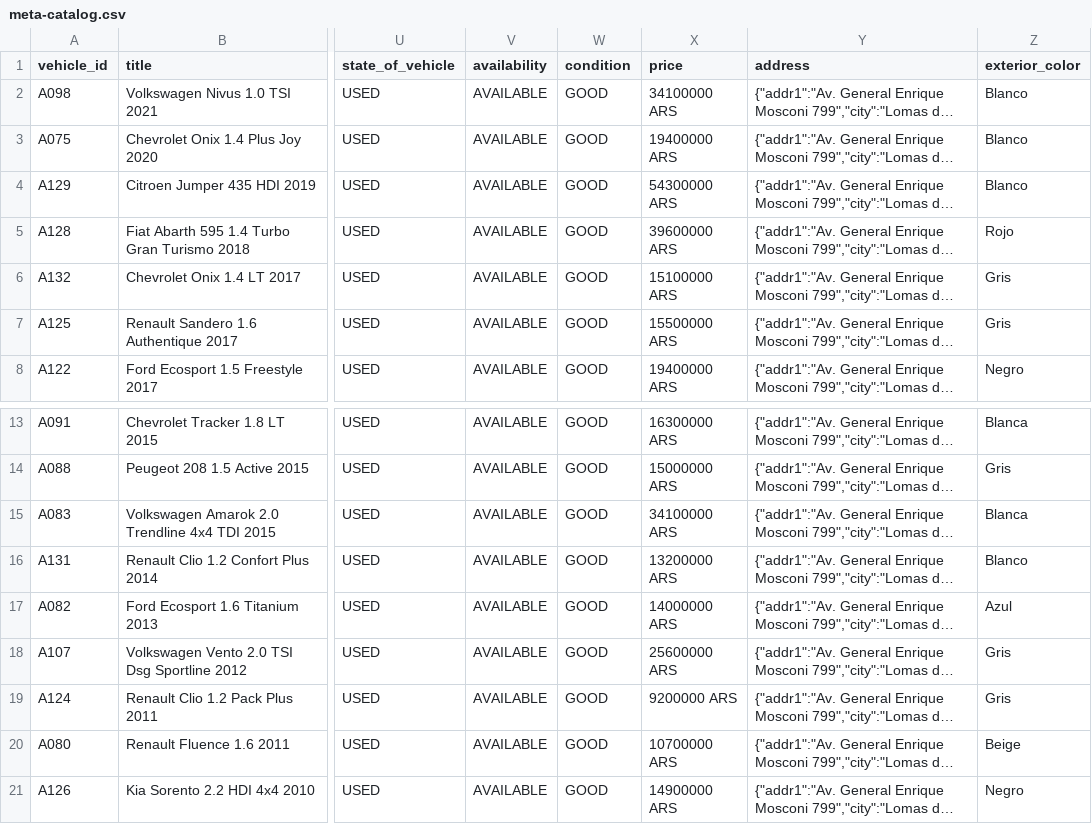
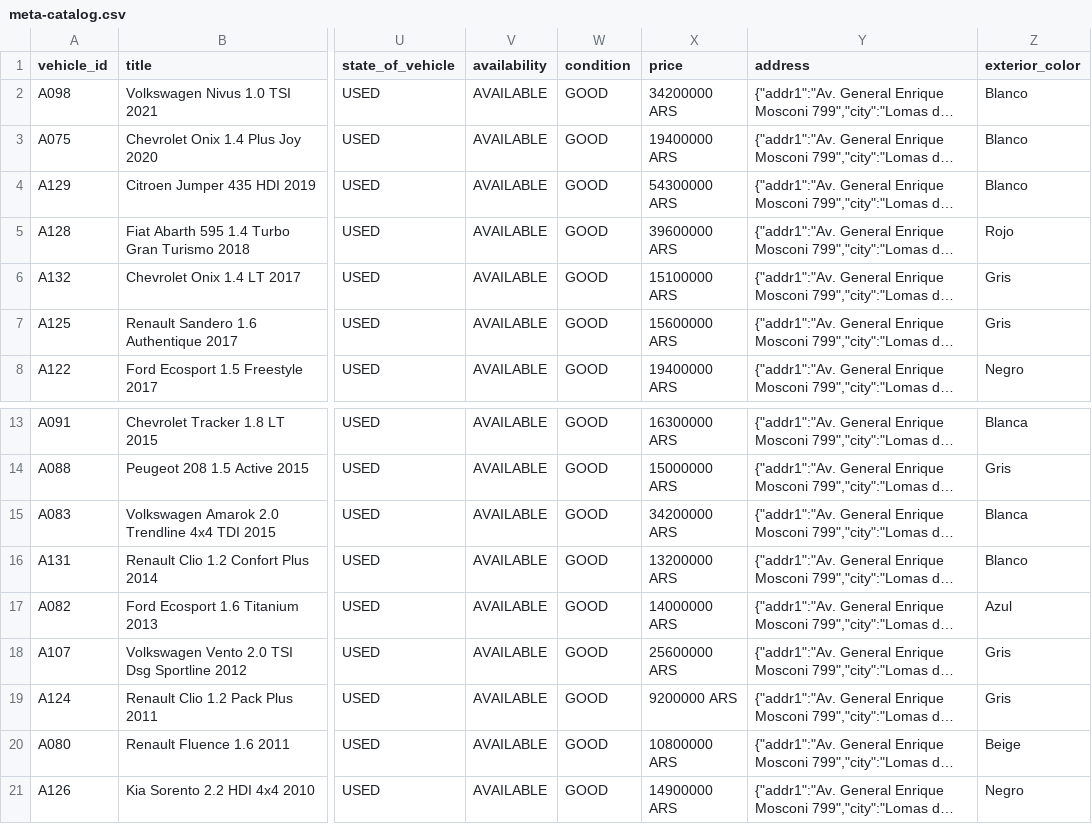
Before and after one commit to emanuelastudillo-mkt/lmp_automotores, a CSV file: meta-catalog.csv, drawn as a sheet; only a part is shown, gaps mark what is left out; long unchanged cells end in …; the diff names each change by its address in the sheet, - before the commit and + after, or states it on an @@ line.

```diff
--- a/meta-catalog.csv
+++ b/meta-catalog.csv
-X2 (price): 34100000 ARS
+X2 (price): 34200000 ARS
-X7 (price): 15500000 ARS
+X7 (price): 15600000 ARS
-X15 (price): 34100000 ARS
+X15 (price): 34200000 ARS
-X20 (price): 10700000 ARS
+X20 (price): 10800000 ARS
```
Also changed, not shown: 26 other files.
